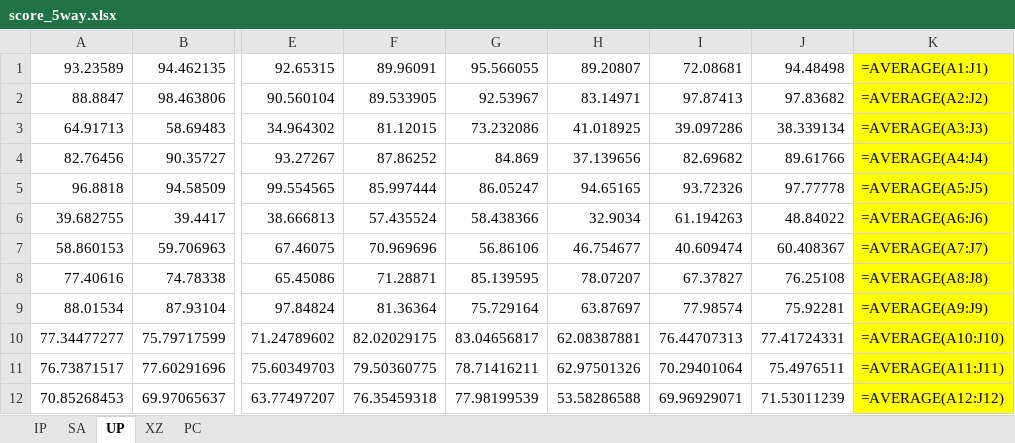
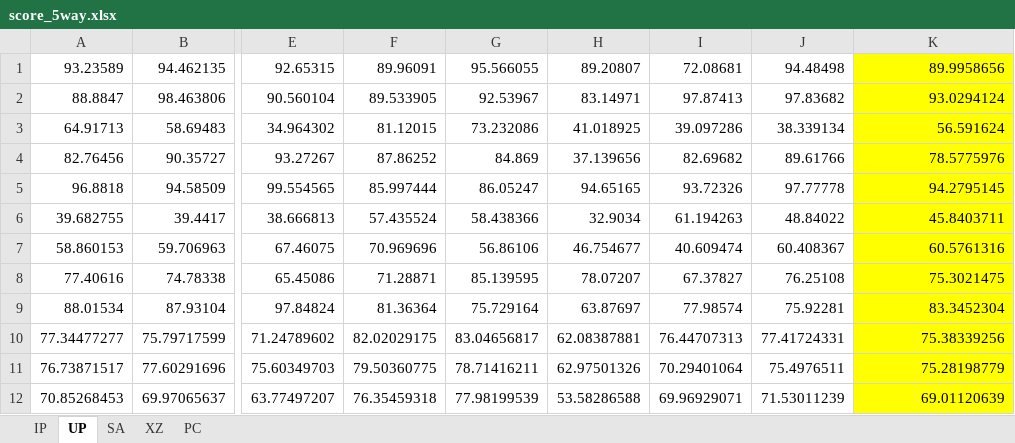
Before and after one commit to murphyhoucn/HSI-FSC, an Excel workbook: HSI_FSC_result/4. C Way/score_5way.xlsx, sheet UP, drawn as a sheet; only a part is shown, gaps mark what is left out; values as stored, in another font and other column widths than the file's, no borders; formulas are shown in place of their values; the diff names each change by its address in the sheet, - before the commit and + after, or states it on an @@ line.

```diff
--- a/HSI_FSC_result/4. C Way/score_5way.xlsx (sheet UP)
+++ b/HSI_FSC_result/4. C Way/score_5way.xlsx (sheet UP)
@@ sheet tab order changed: IP | UP | SA | XZ | PC @@
-K1: =AVERAGE(A1:J1)
+K1: 89.9958656
-K2: =AVERAGE(A2:J2)
+K2: 93.0294124
-K3: =AVERAGE(A3:J3)
+K3: 56.591624
-K4: =AVERAGE(A4:J4)
+K4: 78.5775976
-K5: =AVERAGE(A5:J5)
+K5: 94.2795145
-K6: =AVERAGE(A6:J6)
+K6: 45.8403711
-K7: =AVERAGE(A7:J7)
+K7: 60.5761316
-K8: =AVERAGE(A8:J8)
+K8: 75.3021475
-K9: =AVERAGE(A9:J9)
+K9: 83.3452304
-K10: =AVERAGE(A10:J10)
+K10: 75.38339256
-K11: =AVERAGE(A11:J11)
+K11: 75.28198779
-K12: =AVERAGE(A12:J12)
+K12: 69.01120639
```
Also changed, not shown: HSI_FSC_result/2. Dropout/score_nodropout.xlsx, HSI_FSC_result/4. C Way/score_15way.xlsx, 11 other files.
